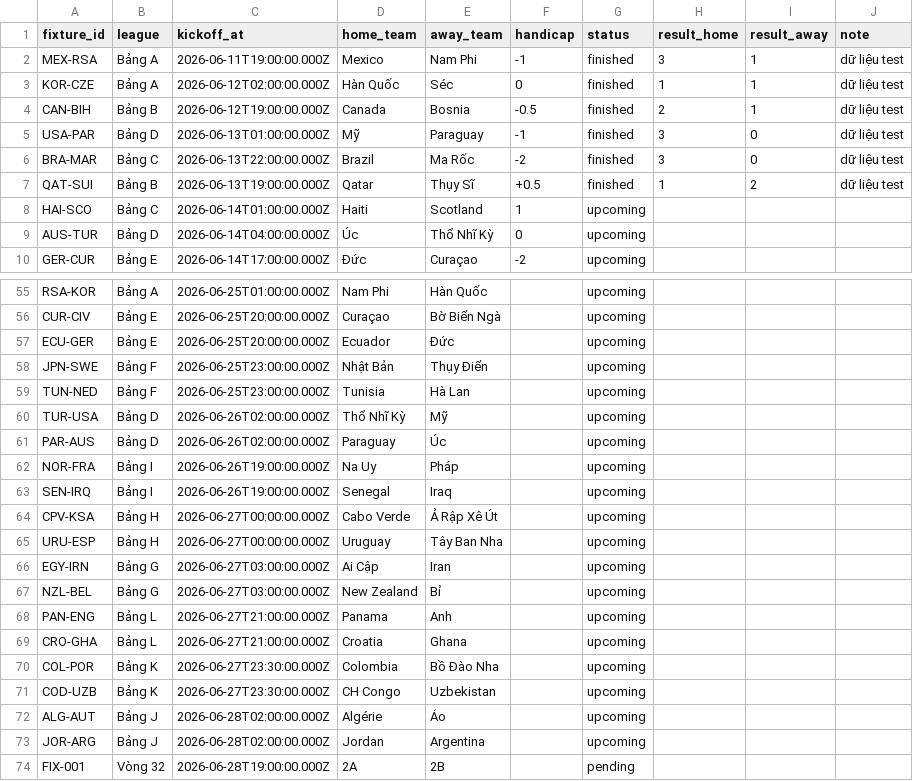
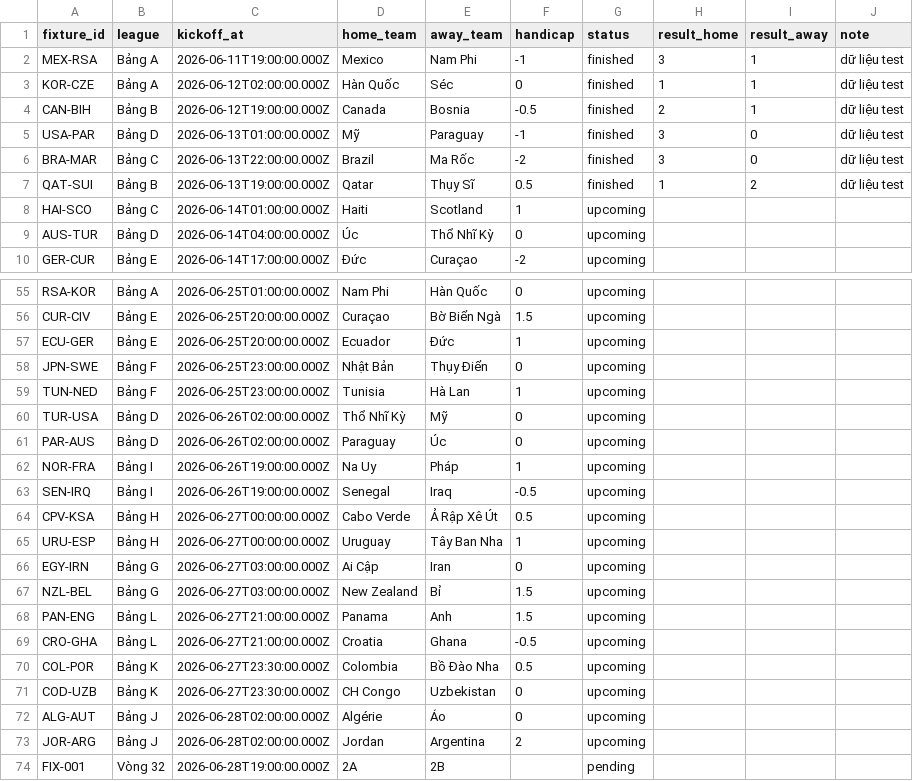
Before and after one commit to lbngoc/vuila9, a CSV file: data/sample/fixtures.csv, drawn as a sheet; only a part is shown, gaps mark what is left out; the diff covers the shown part only; the diff names each change by its address in the sheet, - before the commit and + after, or states it on an @@ line.

Commit message:
data(sample): assign handicap values for all upcoming fixtures

```diff
--- a/data/sample/fixtures.csv
+++ b/data/sample/fixtures.csv
-F7 (handicap): +0.5
+F7 (handicap): 0.5
-F55 (handicap): (empty)
+F55 (handicap): 0
-F56 (handicap): (empty)
+F56 (handicap): 1.5
-F57 (handicap): (empty)
+F57 (handicap): 1
-F58 (handicap): (empty)
+F58 (handicap): 0
-F59 (handicap): (empty)
+F59 (handicap): 1
-F60:F61 (handicap): (empty)
+F60:F61 (handicap): 0
-F62 (handicap): (empty)
+F62 (handicap): 1
-F63 (handicap): (empty)
+F63 (handicap): -0.5
-F64 (handicap): (empty)
+F64 (handicap): 0.5
-F65 (handicap): (empty)
+F65 (handicap): 1
-F66 (handicap): (empty)
+F66 (handicap): 0
-F67:F68 (handicap): (empty)
+F67:F68 (handicap): 1.5
-F69 (handicap): (empty)
+F69 (handicap): -0.5
-F70 (handicap): (empty)
+F70 (handicap): 0.5
-F71:F72 (handicap): (empty)
+F71:F72 (handicap): 0
-F73 (handicap): (empty)
+F73 (handicap): 2
```
Also changed, not shown: 27 edited cells elsewhere in this file.
